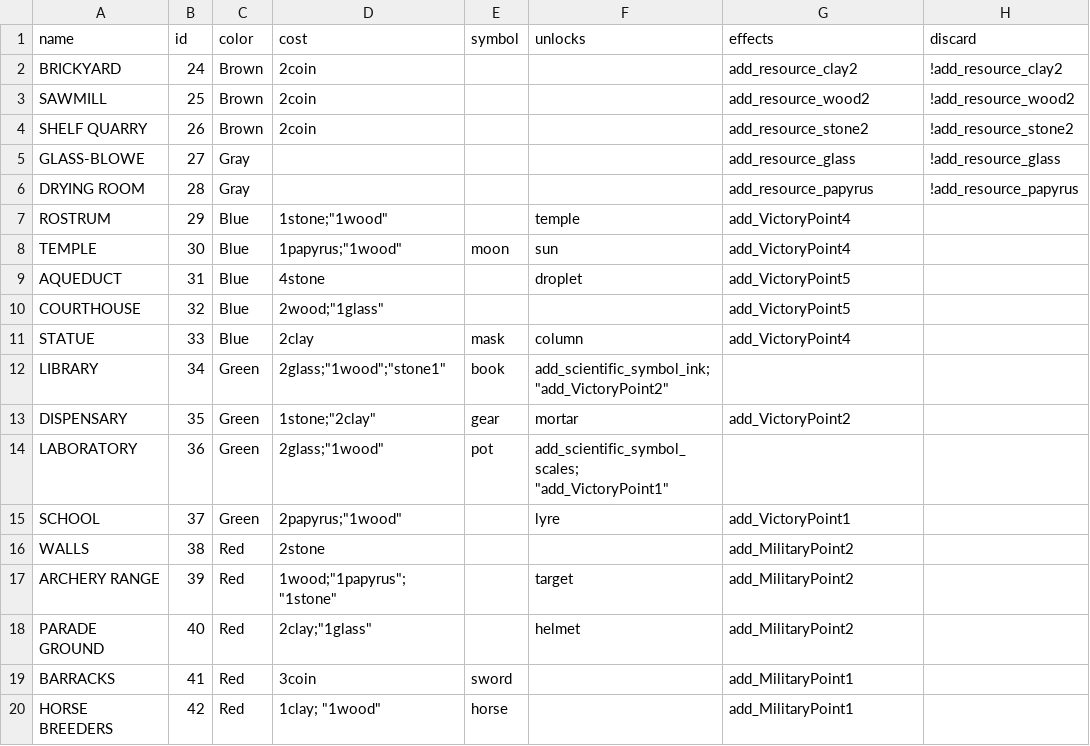
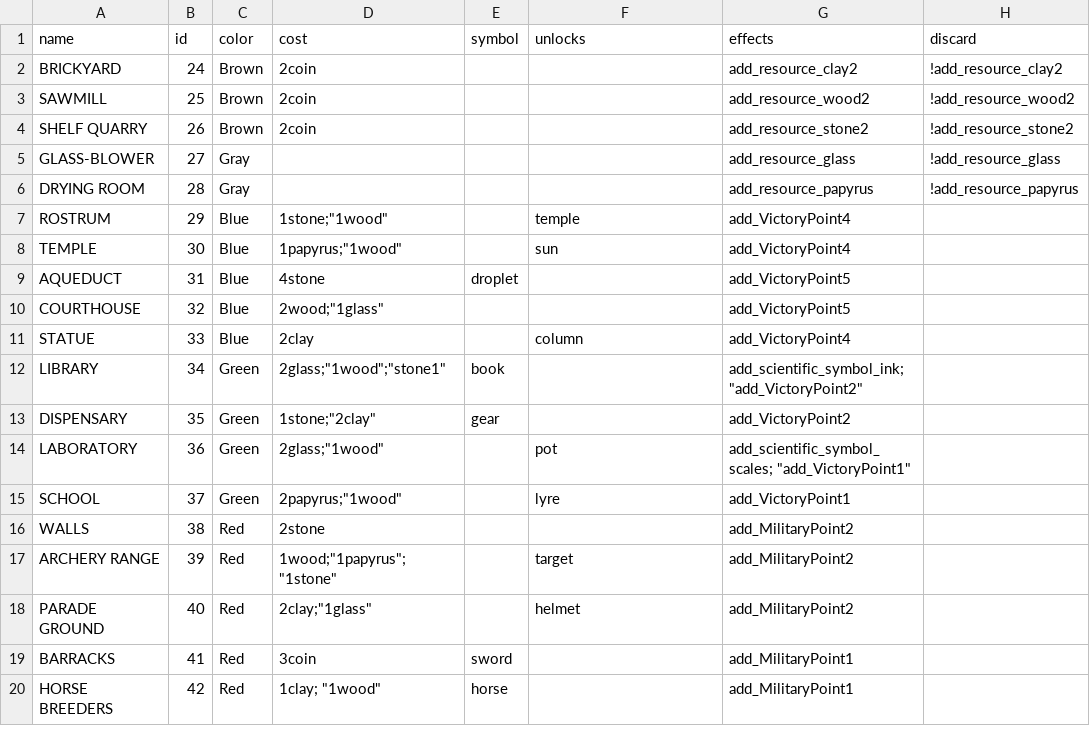
Before and after one commit to lydiagroza/ProjectMC, a CSV file: 7Wonders/GameBase/AgeII.csv, drawn as a sheet; only a part is shown; the diff names each change by its address in the sheet, - before the commit and + after, or states it on an @@ line.

```diff
--- a/7Wonders/GameBase/AgeII.csv
+++ b/7Wonders/GameBase/AgeII.csv
-A5 (name): GLASS-BLOWE
+A5 (name): GLASS-BLOWER
-E8 (symbol): moon
+E8 (symbol): (empty)
-E9 (symbol): (empty)
+E9 (symbol): droplet
-F9 (unlocks): droplet
+F9 (unlocks): (empty)
-E11 (symbol): mask
+E11 (symbol): (empty)
-F12 (unlocks): add_scientific_symbol_ink; "add_VictoryPoint2"
+F12 (unlocks): (empty)
-G12 (effects): (empty)
+G12 (effects): add_scientific_symbol_ink; "add_VictoryPoint2"
-F13 (unlocks): mortar
+F13 (unlocks): (empty)
-E14 (symbol): pot
+E14 (symbol): (empty)
-F14 (unlocks): add_scientific_symbol_scales; "add_VictoryPoint1"
+F14 (unlocks): pot
-G14 (effects): (empty)
+G14 (effects): add_scientific_symbol_scales; "add_VictoryPoint1"
```
Also changed, not shown: 7Wonders/GameBase/AgeI.csv, 7Wonders/GameBase/AgeIII.csv, 11 other files.
